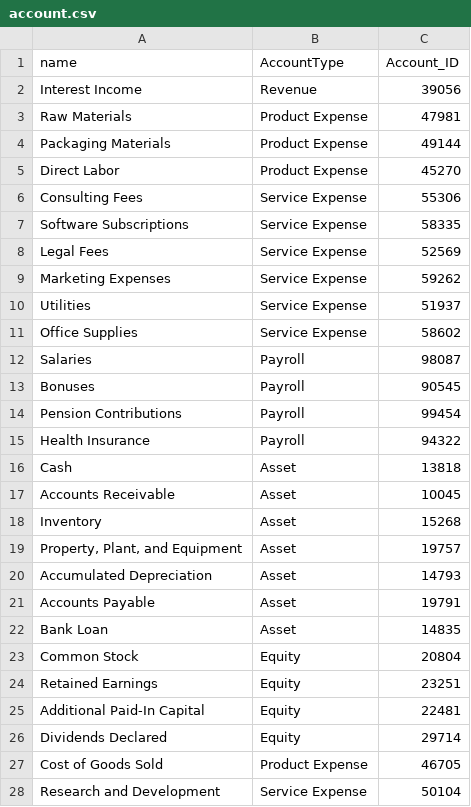
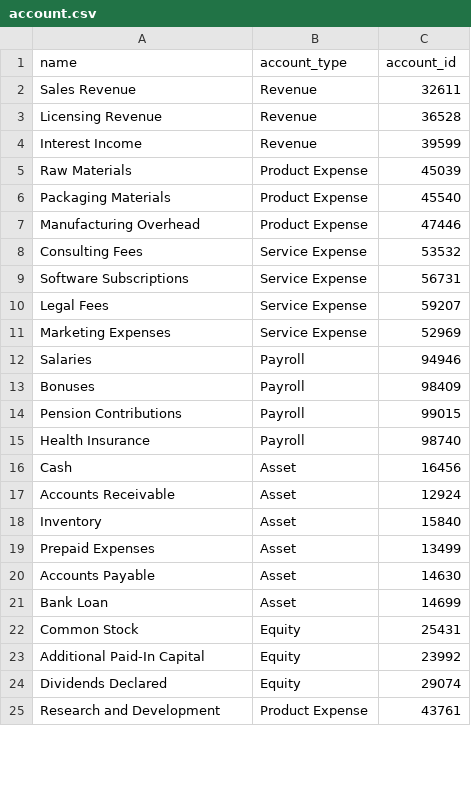
Before and after one commit to JBaltaMG/SynetheticDataGeneration, a CSV file: data/outputdata/dimensions/account.csv, drawn as a sheet; only a part is shown; the diff covers the shown part only.

```diff
--- a/data/outputdata/dimensions/account.csv
+++ b/data/outputdata/dimensions/account.csv
@@ -1,28 +1,25 @@
-name,AccountType,Account_ID
-Interest Income,Revenue,39056
-Raw Materials,Product Expense,47981
-Packaging Materials,Product Expense,49144
-Direct Labor,Product Expense,45270
-Consulting Fees,Service Expense,55306
-Software Subscriptions,Service Expense,58335
-Legal Fees,Service Expense,52569
-Marketing Expenses,Service Expense,59262
-Utilities,Service Expense,51937
-Office Supplies,Service Expense,58602
-Salaries,Payroll,98087
-Bonuses,Payroll,90545
-Pension Contributions,Payroll,99454
-Health Insurance,Payroll,94322
-Cash,Asset,13818
-Accounts Receivable,Asset,10045
-Inventory,Asset,15268
-"Property, Plant, and Equipment",Asset,19757
-Accumulated Depreciation,Asset,14793
-Accounts Payable,Asset,19791
-Bank Loan,Asset,14835
-Common Stock,Equity,20804
-Retained Earnings,Equity,23251
-Additional Paid-In Capital,Equity,22481
-Dividends Declared,Equity,29714
-Cost of Goods Sold,Product Expense,46705
-Research and Development,Service Expense,50104
+name,account_type,account_id
+Sales Revenue,Revenue,32611
+Licensing Revenue,Revenue,36528
+Interest Income,Revenue,39599
+Raw Materials,Product Expense,45039
+Packaging Materials,Product Expense,45540
+Manufacturing Overhead,Product Expense,47446
+Consulting Fees,Service Expense,53532
+Software Subscriptions,Service Expense,56731
+Legal Fees,Service Expense,59207
+Marketing Expenses,Service Expense,52969
+Salaries,Payroll,94946
+Bonuses,Payroll,98409
+Pension Contributions,Payroll,99015
+Health Insurance,Payroll,98740
+Cash,Asset,16456
+Accounts Receivable,Asset,12924
+Inventory,Asset,15840
+Prepaid Expenses,Asset,13499
+Accounts Payable,Asset,14630
+Bank Loan,Asset,14699
+Common Stock,Equity,25431
+Additional Paid-In Capital,Equity,23992
+Dividends Declared,Equity,29074
+Research and Development,Product Expense,43761
```
Also changed, not shown: 5 added rows, 2 removed rows and 1 edited cell elsewhere in this file, data/outputdata/dimensions/customer.csv, data/outputdata/dimensions/department.csv, 36 other files.
